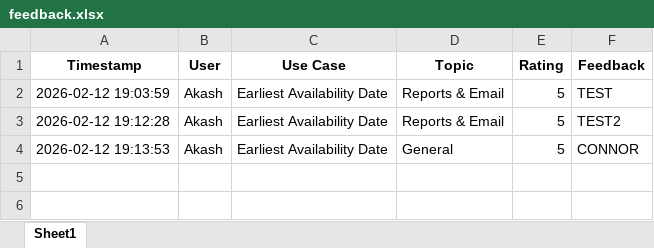
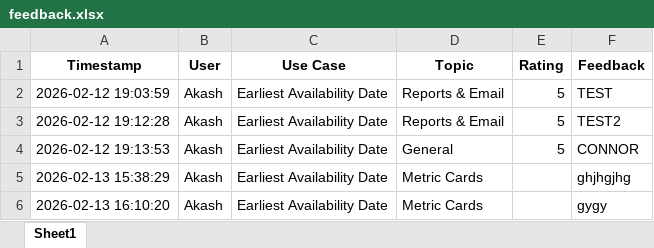
Before and after one commit to FSPAkash/THD, an Excel workbook: backend/data/feedback.xlsx, sheet Sheet1, drawn as a sheet; values as stored, in another font and other column widths than the file's, no borders; the diff names each change by its address in the sheet, - before the commit and + after, or states it on an @@ line.

```diff
--- a/backend/data/feedback.xlsx (sheet Sheet1)
+++ b/backend/data/feedback.xlsx (sheet Sheet1)
+row 5: 2026-02-13 15:38:29 | Akash | Earliest Availability Date | Metric Cards |  | ghjhgjhg
+row 6: 2026-02-13 16:10:20 | Akash | Earliest Availability Date | Metric Cards |  | gygy
```
Also changed, not shown: 24 other files.
